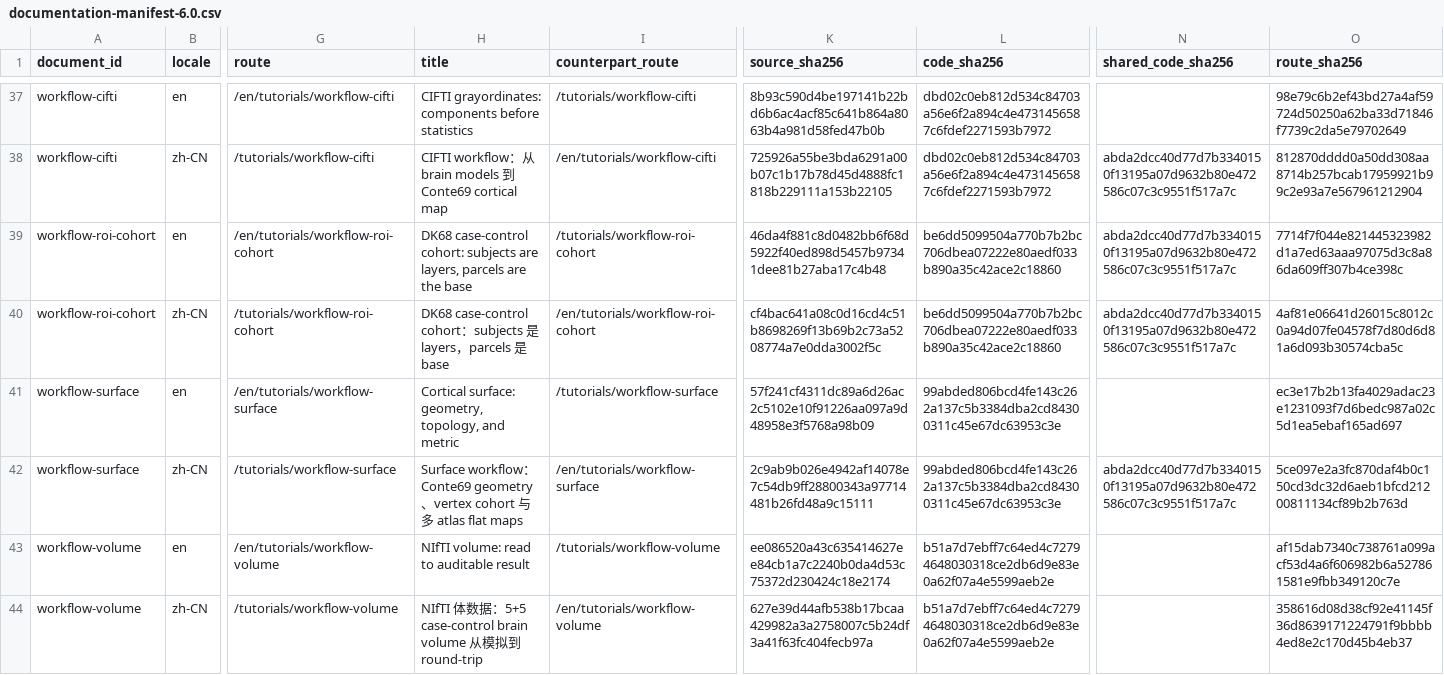
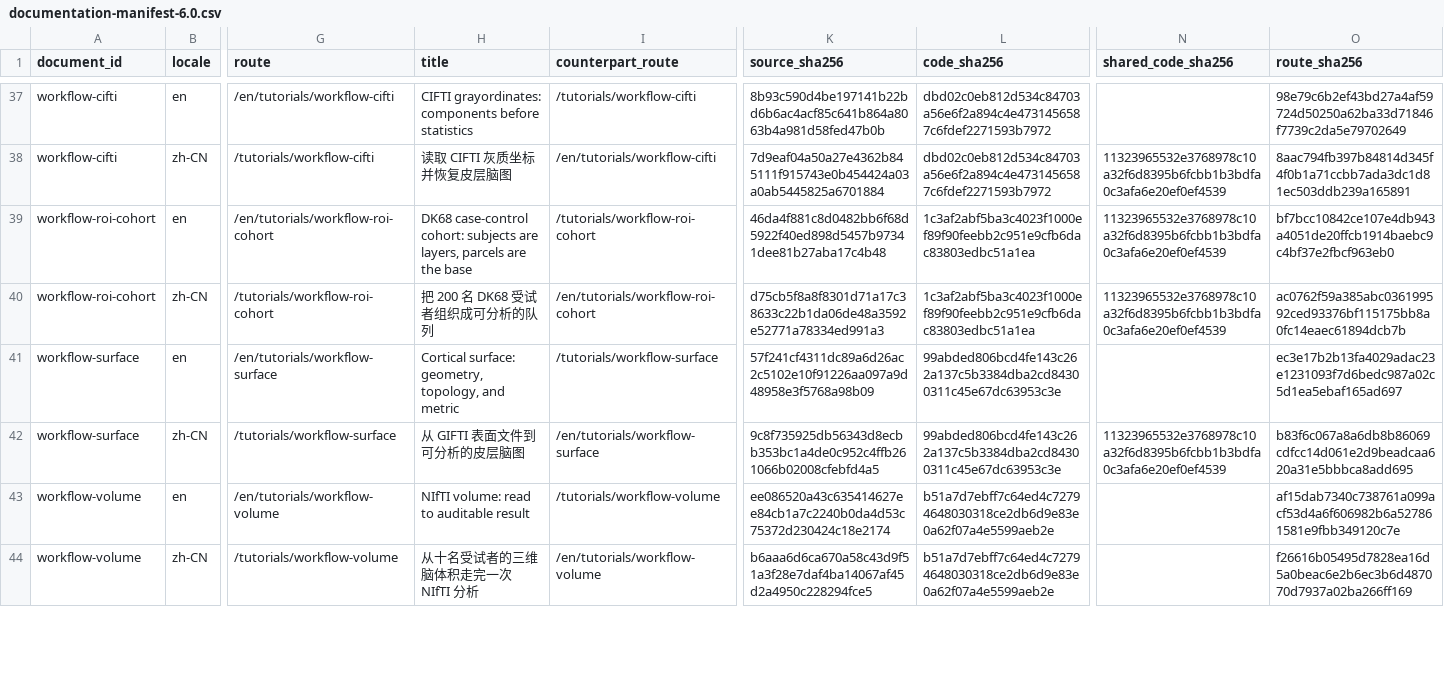
Before and after one commit to zh1peng/neurogeo, a CSV file: inst/spec/documentation-manifest-6.0.csv, drawn as a sheet; only a part is shown, gaps mark what is left out; the diff covers the shown part only; the diff names each change by its address in the sheet, - before the commit and + after, or states it on an @@ line.

Commit message:
docs: rebuild neuroimaging tutorials and cortical maps

```diff
--- a/inst/spec/documentation-manifest-6.0.csv
+++ b/inst/spec/documentation-manifest-6.0.csv
-H38 (title): CIFTI workflow：从 brain models 到 Conte69 cortical map
+H38 (title): 读取 CIFTI 灰质坐标并恢复皮层脑图
-K38 (source_sha256): 725926a55be3bda6291a00b07c1b17b78d45d4888fc1818b229111a153b22105
+K38 (source_sha256): 7d9eaf04a50a27e4362b845111f915743e0b454424a03a0ab5445825a6701884
-N38:N40 (shared_code_sha256): abda2dcc40d77d7b3340150f13195a07d9632b80e472586c07c3c9551f517a7c
+N38:N40 (shared_code_sha256): 11323965532e3768978c10a32f6d8395b6fcbb1b3bdfa0c3afa6e20ef0ef4539
-O38 (route_sha256): 812870dddd0a50dd308aa8714b257bcab17959921b99c2e93a7e567961212904
+O38 (route_sha256): 8aac794fb397b84814d345f4f0b1a71ccbb7ada3dc1d81ec503ddb239a165891
-L39:L40 (code_sha256): be6dd5099504a770b7b2bc706dbea07222e80aedf033b890a35c42ace2c18860
+L39:L40 (code_sha256): 1c3af2abf5ba3c4023f1000ef89f90feebb2c951e9cfb6dac83803edbc51a1ea
-O39 (route_sha256): 7714f7f044e821445323982d1a7ed63aaa97075d3c8a86da609ff307b4ce398c
+O39 (route_sha256): bf7bcc10842ce107e4db943a4051de20ffcb1914baebc9c4bf37e2fbcf963eb0
-H40 (title): DK68 case-control cohort：subjects 是 layers，parcels 是 base
+H40 (title): 把 200 名 DK68 受试者组织成可分析的队列
-K40 (source_sha256): cf4bac641a08c0d16cd4c51b8698269f13b69b2c73a5208774a7e0dda3002f5c
+K40 (source_sha256): d75cb5f8a8f8301d71a17c38633c22b1da06de48a3592e52771a78334ed991a3
-O40 (route_sha256): 4af81e06641d26015c8012c0a94d07fe04578f7d80d6d81a6d093b30574cba5c
+O40 (route_sha256): ac0762f59a385abc036199592ced93376bf115175bb8a0fc14eaec61894dcb7b
-H42 (title): Surface workflow：Conte69 geometry、vertex cohort 与多 atlas flat maps
+H42 (title): 从 GIFTI 表面文件到可分析的皮层脑图
-K42 (source_sha256): 2c9ab9b026e4942af14078e7c54db9ff28800343a97714481b26fd48a9c15111
+K42 (source_sha256): 9c8f735925db56343d8ecbb353bc1a4de0c952c4ffb261066b02008cfebfd4a5
-N42 (shared_code_sha256): abda2dcc40d77d7b3340150f13195a07d9632b80e472586c07c3c9551f517a7c
+N42 (shared_code_sha256): 11323965532e3768978c10a32f6d8395b6fcbb1b3bdfa0c3afa6e20ef0ef4539
-O42 (route_sha256): 5ce097e2a3fc870daf4b0c150cd3dc32d6aeb1bfcd21200811134cf89b2b763d
+O42 (route_sha256): b83f6c067a8a6db8b86069cdfcc14d061e2d9beadcaa620a31e5bbbca8add695
-H44 (title): NIfTI 体数据：5+5 case-control brain volume 从模拟到 round-trip
+H44 (title): 从十名受试者的三维脑体积走完一次 NIfTI 分析
-K44 (source_sha256): 627e39d44afb538b17bcaa429982a3a2758007c5b24df3a41f63fc404fecb97a
+K44 (source_sha256): b6aaa6d6ca670a58c43d9f51a3f28e7daf4ba14067af45d2a4950c228294fce5
-O44 (route_sha256): 358616d08d38cf92e41145f36d8639171224791f9bbbb4ed8e2c170d45b4eb37
+O44 (route_sha256): f26616b05495d7828ea16d5a0beac6e2b6ec3b6d487070d7937a02ba266ff169
```
Also changed, not shown: 151 edited cells elsewhere in this file, 55 other files.
